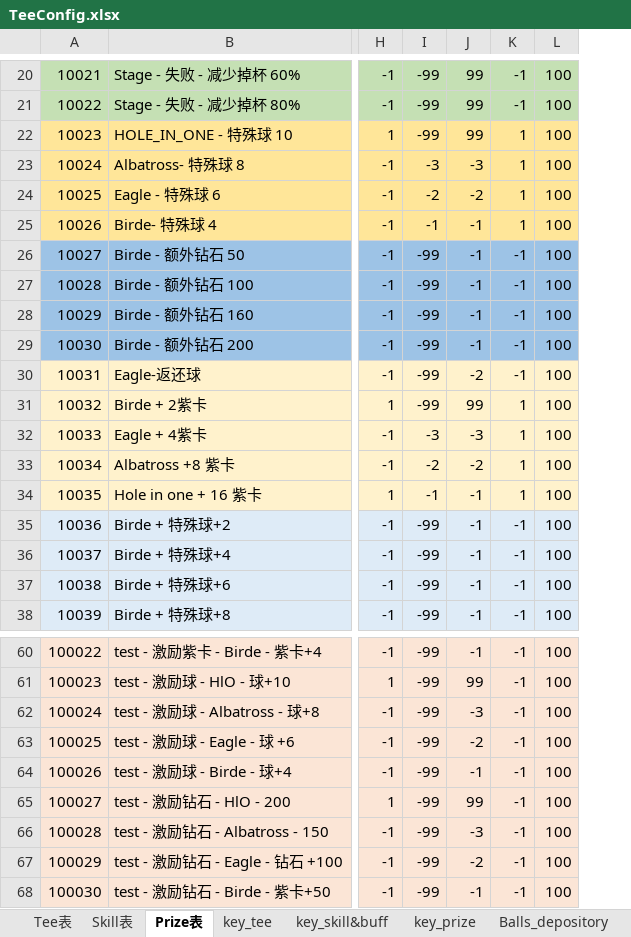
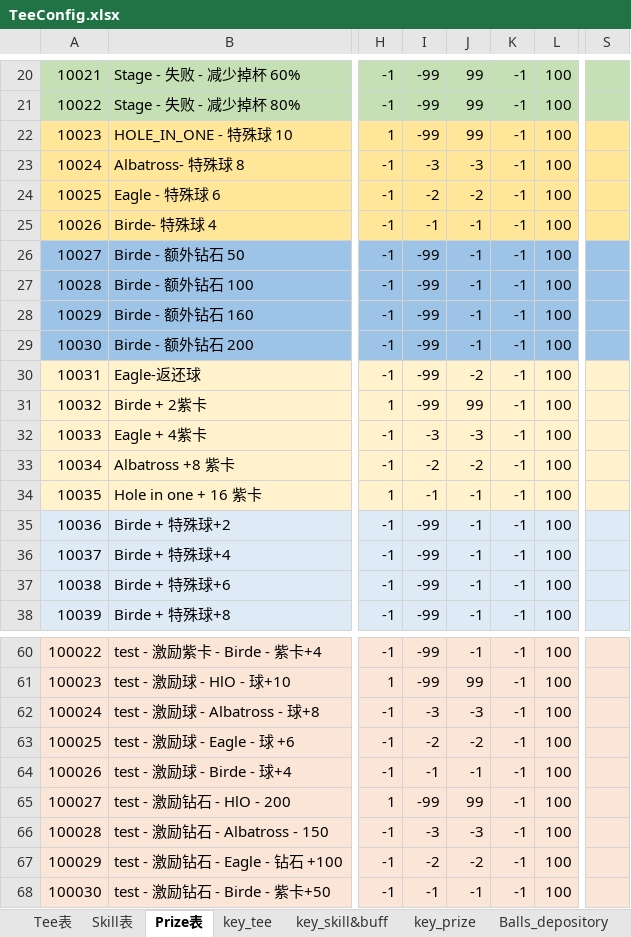
Before and after one commit to IntelHeartPrime/Gamedev_Tools, an Excel workbook: Tee System/TeeConfig.xlsx, sheet Prize表, drawn as a sheet; only a part is shown, gaps mark what is left out; values as stored, in another font and other column widths than the file's, no borders; the diff covers the shown part only; the diff names each change by its address in the sheet, - before the commit and + after, or states it on an @@ line.

```diff
--- a/Tee System/TeeConfig.xlsx (sheet Prize表)
+++ b/Tee System/TeeConfig.xlsx (sheet Prize表)
+column S, empty
-K22:K25: 1
+K22:K25: -1
-K31:K34: 1
+K31:K34: -1
-I62: -99
+I62: -3
-I63: -99
+I63: -2
-I64: -99
+I64: -1
-I66: -99
+I66: -3
-I67: -99
+I67: -2
-I68: -99
+I68: -1
```
Also changed, not shown: 28 edited cells and cell formats elsewhere in this sheet, sheet Skill表, sheet Tee表, 5 other files.
